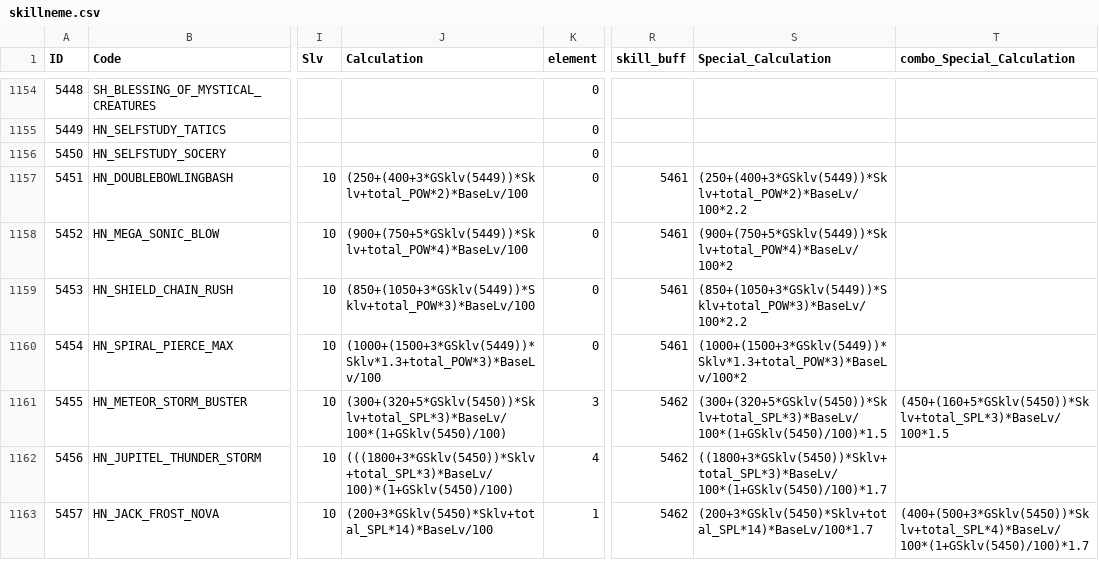
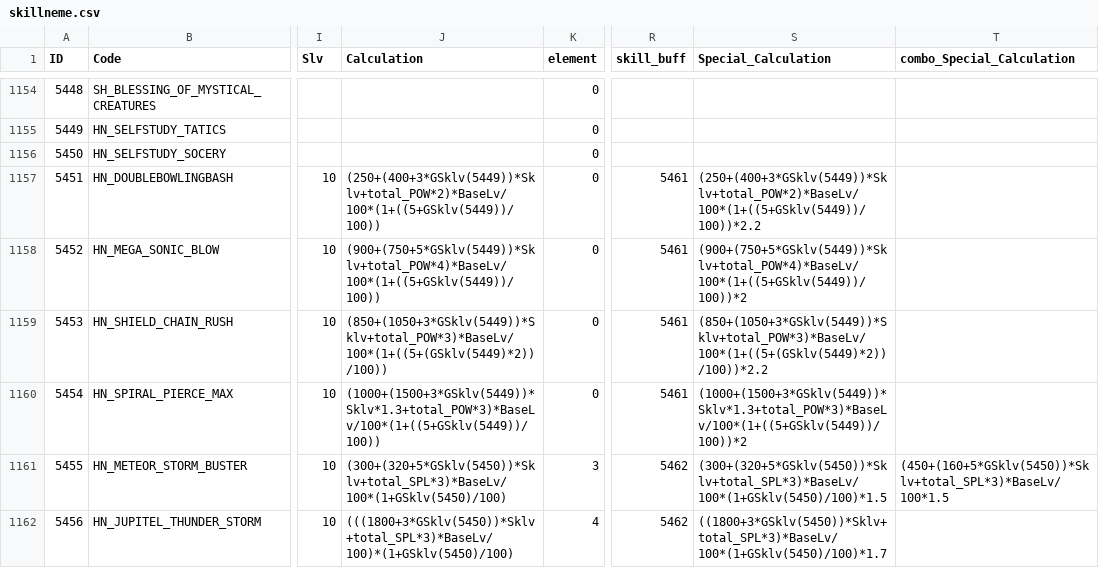
Before and after one commit to sOm2y/ROItemSearchApp_CRO, a CSV file: data/skillneme.csv, drawn as a sheet; only a part is shown, gaps mark what is left out; the shorter side is filled out with more unchanged rows; the diff names each change by its address in the sheet, - before the commit and + after, or states it on an @@ line.

Commit message:
修改終初依照被動技能%的增傷區段。

```diff
--- a/data/skillneme.csv
+++ b/data/skillneme.csv
-J1157 (Calculation): (250+(400+3*GSklv(5449))*Sklv+total_POW*2)*BaseLv/100
+J1157 (Calculation): (250+(400+3*GSklv(5449))*Sklv+total_POW*2)*BaseLv/100*(1+((5+GSklv(5449))/100))
-S1157 (Special_Calculation): (250+(400+3*GSklv(5449))*Sklv+total_POW*2)*BaseLv/100*2.2
+S1157 (Special_Calculation): (250+(400+3*GSklv(5449))*Sklv+total_POW*2)*BaseLv/100*(1+((5+GSklv(5449))/100))*2.2
-J1158 (Calculation): (900+(750+5*GSklv(5449))*Sklv+total_POW*4)*BaseLv/100
+J1158 (Calculation): (900+(750+5*GSklv(5449))*Sklv+total_POW*4)*BaseLv/100*(1+((5+GSklv(5449))/100))
-S1158 (Special_Calculation): (900+(750+5*GSklv(5449))*Sklv+total_POW*4)*BaseLv/100*2
+S1158 (Special_Calculation): (900+(750+5*GSklv(5449))*Sklv+total_POW*4)*BaseLv/100*(1+((5+GSklv(5449))/100))*2
-J1159 (Calculation): (850+(1050+3*GSklv(5449))*Sklv+total_POW*3)*BaseLv/100
+J1159 (Calculation): (850+(1050+3*GSklv(5449))*Sklv+total_POW*3)*BaseLv/100*(1+((5+(GSklv(5449)*2))/100))
-S1159 (Special_Calculation): (850+(1050+3*GSklv(5449))*Sklv+total_POW*3)*BaseLv/100*2.2
+S1159 (Special_Calculation): (850+(1050+3*GSklv(5449))*Sklv+total_POW*3)*BaseLv/100*(1+((5+(GSklv(5449)*2))/100))*2.2
-J1160 (Calculation): (1000+(1500+3*GSklv(5449))*Sklv*1.3+total_POW*3)*BaseLv/100
+J1160 (Calculation): (1000+(1500+3*GSklv(5449))*Sklv*1.3+total_POW*3)*BaseLv/100*(1+((5+GSklv(5449))/100))
-S1160 (Special_Calculation): (1000+(1500+3*GSklv(5449))*Sklv*1.3+total_POW*3)*BaseLv/100*2
+S1160 (Special_Calculation): (1000+(1500+3*GSklv(5449))*Sklv*1.3+total_POW*3)*BaseLv/100*(1+((5+GSklv(5449))/100))*2
```
